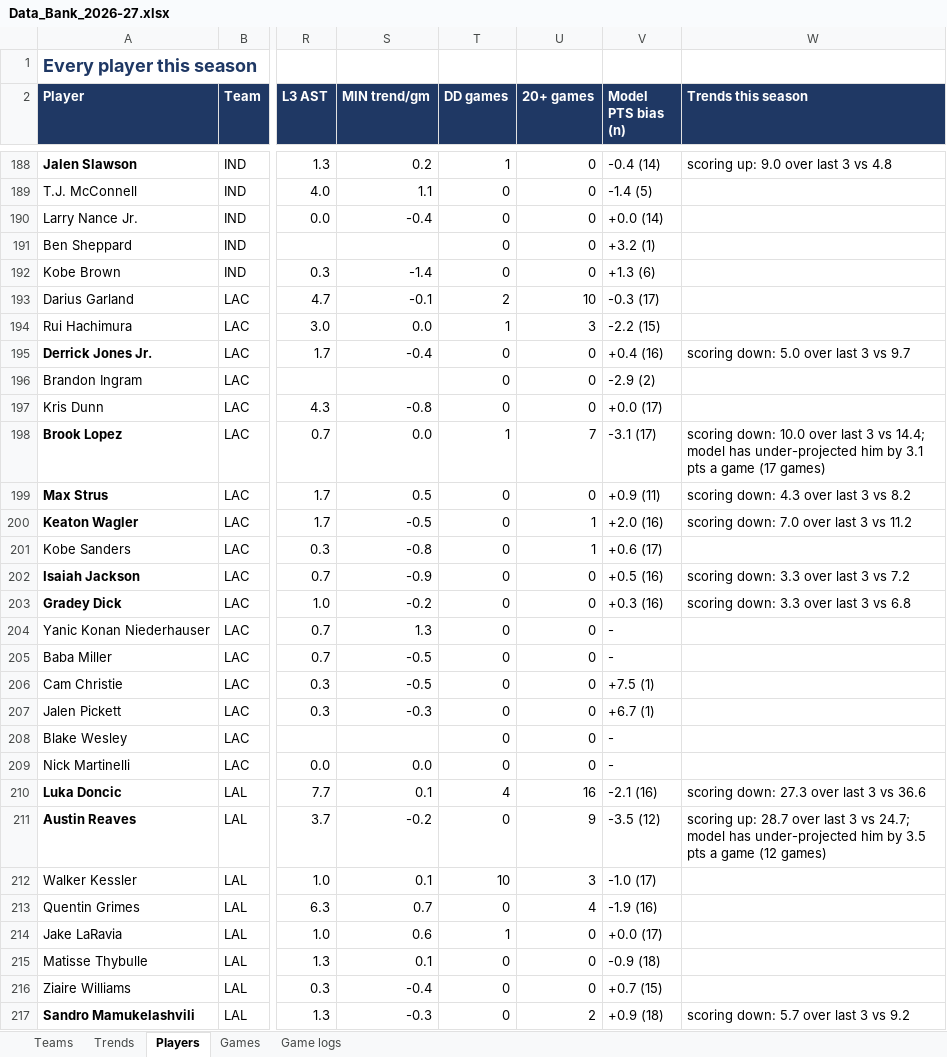
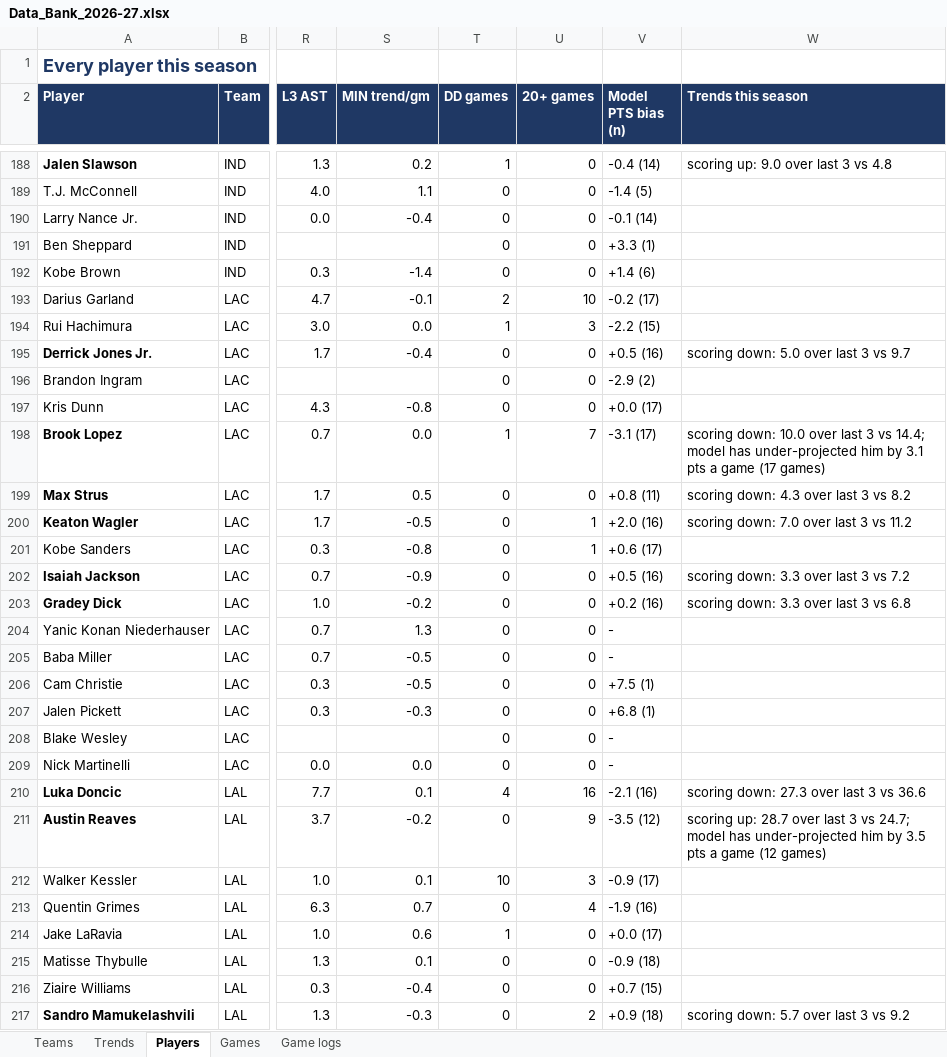
Before and after one commit to HeyShawtty/nba-quant-desk, an Excel workbook: reports/Data_Bank_2026-27.xlsx, sheet Players, drawn as a sheet; only a part is shown, gaps mark what is left out; values as stored, in another font and other column widths than the file's, no borders; the diff covers the shown part only; the diff names each change by its address in the sheet, - before the commit and + after, or states it on an @@ line.

```diff
--- a/reports/Data_Bank_2026-27.xlsx (sheet Players)
+++ b/reports/Data_Bank_2026-27.xlsx (sheet Players)
-V190 (Model PTS bias (n)): +0.0 (14)
+V190 (Model PTS bias (n)): -0.1 (14)
-V191 (Model PTS bias (n)): +3.2 (1)
+V191 (Model PTS bias (n)): +3.3 (1)
-V192 (Model PTS bias (n)): +1.3 (6)
+V192 (Model PTS bias (n)): +1.4 (6)
-V193 (Model PTS bias (n)): -0.3 (17)
+V193 (Model PTS bias (n)): -0.2 (17)
-V195 (Model PTS bias (n)): +0.4 (16)
+V195 (Model PTS bias (n)): +0.5 (16)
-V199 (Model PTS bias (n)): +0.9 (11)
+V199 (Model PTS bias (n)): +0.8 (11)
-V203 (Model PTS bias (n)): +0.3 (16)
+V203 (Model PTS bias (n)): +0.2 (16)
-V207 (Model PTS bias (n)): +6.7 (1)
+V207 (Model PTS bias (n)): +6.8 (1)
-V212 (Model PTS bias (n)): -1.0 (17)
+V212 (Model PTS bias (n)): -0.9 (17)
```
Also changed, not shown: 80 edited cells elsewhere in this sheet, sheet Game logs, sheet Trends, sheet Teams, 8 other files.
